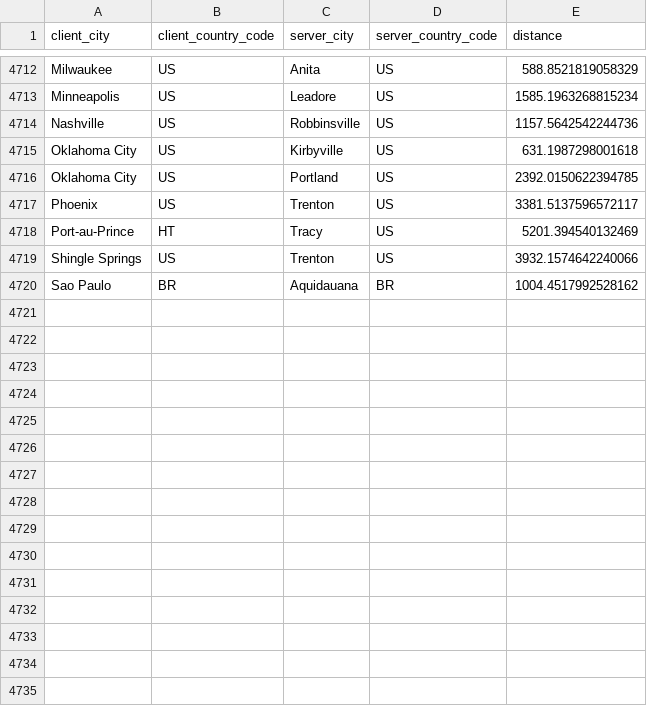
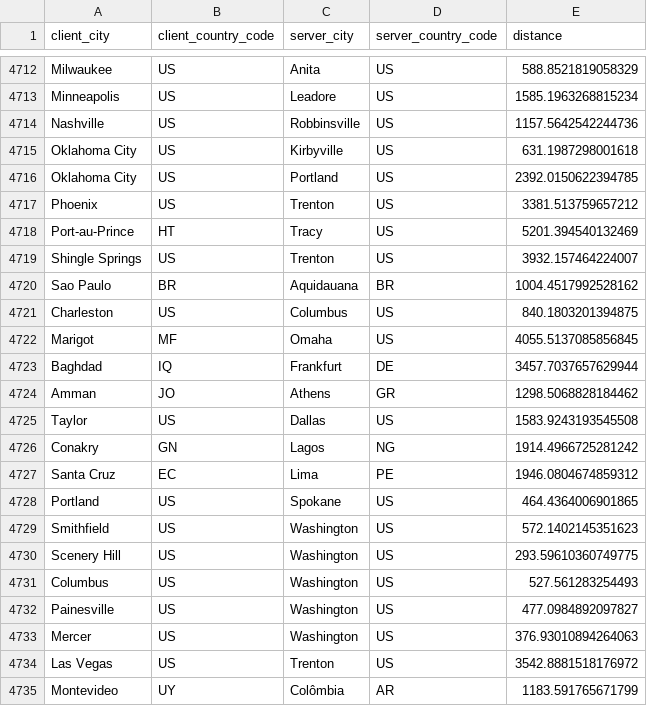
Before and after one commit to SPEAR-Research-Lab/Horizon-Predicting-Starlink-Performance, a CSV file: weekly-measurements-collection/data/client_server_distance.csv, drawn as a sheet; only a part is shown, gaps mark what is left out; the diff covers the shown part only.

```diff
--- a/weekly-measurements-collection/data/client_server_distance.csv
+++ b/weekly-measurements-collection/data/client_server_distance.csv
@@ -4716,5 +4716,20 @@ Oklahoma City,US,Kirbyville,US,631.1987298001618
 Oklahoma City,US,Portland,US,2392.0150622394785
-Phoenix,US,Trenton,US,3381.5137596572117
+Phoenix,US,Trenton,US,3381.513759657212
 Port-au-Prince,HT,Tracy,US,5201.394540132469
-Shingle Springs,US,Trenton,US,3932.1574642240066
+Shingle Springs,US,Trenton,US,3932.157464224007
 Sao Paulo,BR,Aquidauana,BR,1004.4517992528162
+Charleston,US,Columbus,US,840.1803201394875
+Marigot,MF,Omaha,US,4055.5137085856845
+Baghdad,IQ,Frankfurt,DE,3457.7037657629944
+Amman,JO,Athens,GR,1298.5068828184462
+Taylor,US,Dallas,US,1583.9243193545508
+Conakry,GN,Lagos,NG,1914.4966725281242
+Santa Cruz,EC,Lima,PE,1946.0804674859312
+Portland,US,Spokane,US,464.4364006901865
+Smithfield,US,Washington,US,572.1402145351623
+Scenery Hill,US,Washington,US,293.59610360749775
+Columbus,US,Washington,US,527.561283254493
+Painesville,US,Washington,US,477.0984892097827
+Mercer,US,Washington,US,376.93010894264063
+Las Vegas,US,Trenton,US,3542.8881518176972
+Montevideo,UY,Colômbia,AR,1183.591765671799
```
Also changed, not shown: 9 added rows and 8 edited cells elsewhere in this file, weekly-measurements-collection/data/server_locations.csv, weekly-measurements-collection/data/unresolved_cities.csv.
